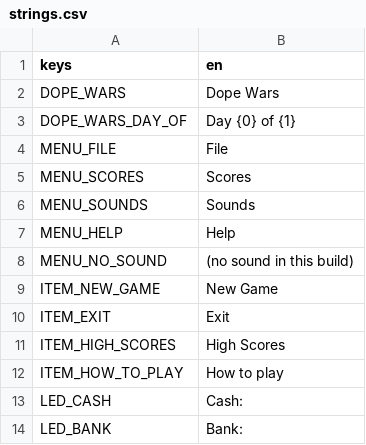
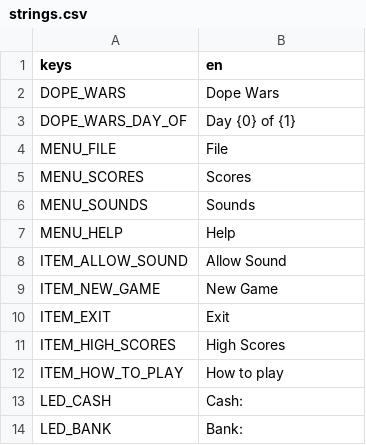
Before and after one commit to pythoninthegrass/dope_wars, a CSV file: game/translations/strings.csv, drawn as a sheet; only a part is shown; removed rows and columns are numbered as before the commit, all else as after; the diff names each change by its address in the sheet, - before the commit and + after, or states it on an @@ line.

```diff
--- a/game/translations/strings.csv
+++ b/game/translations/strings.csv
-row 8: MENU_NO_SOUND | (no sound in this build)
+row 8: ITEM_ALLOW_SOUND | Allow Sound
```
Also changed, not shown: 18 other files.
